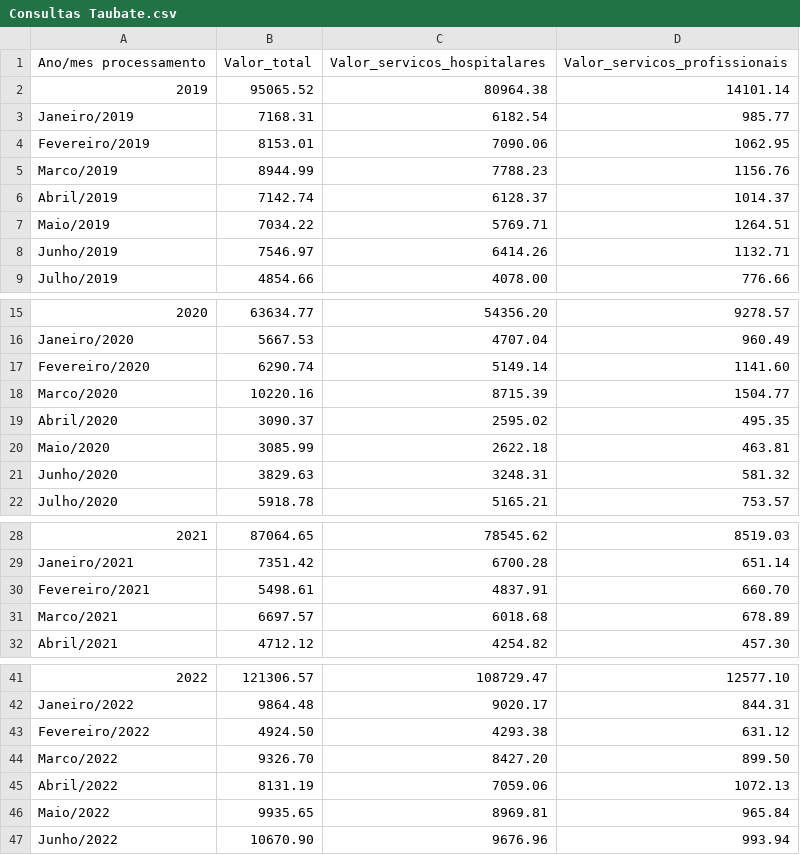
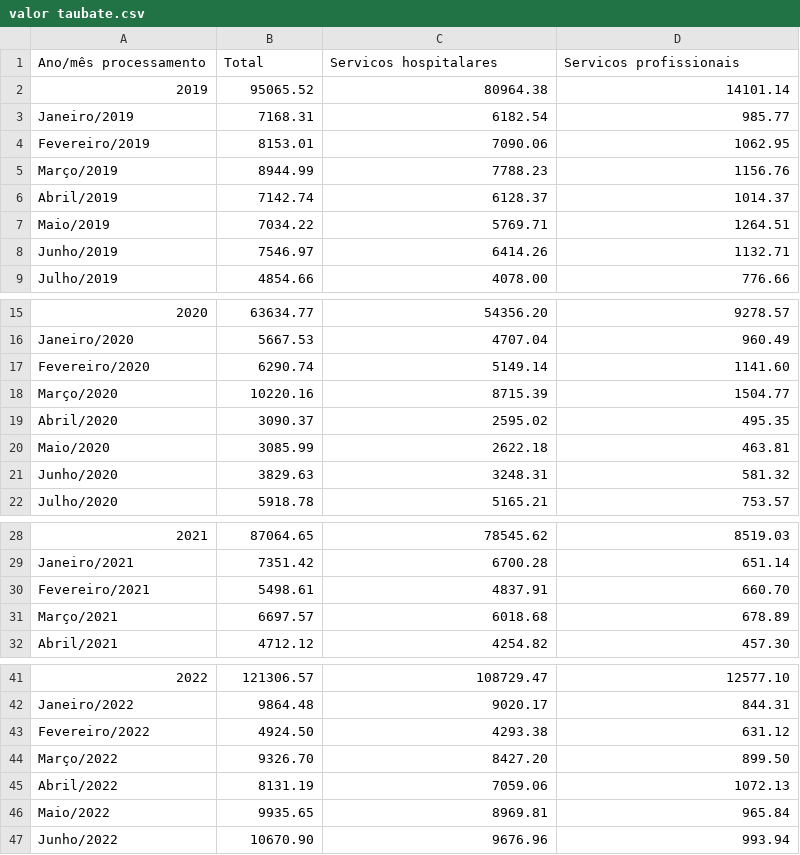
Before and after one commit to equipedevo/API_1, a CSV file: src/tables/Consultas/valor taubate.csv (was src/tables/Consultas/Consultas Taubate.csv), drawn as a sheet; only a part is shown, gaps mark what is left out.

```diff
--- a/src/tables/Consultas/Consultas Taubate.csv
+++ b/src/tables/Consultas/valor taubate.csv
@@ -1,2 +1,2 @@
-"Ano/mes processamento", "Valor_total", "Valor_servicos_hospitalares", "Valor_servicos_profissionais"
+"Ano/mês processamento", "Total", "Servicos hospitalares", "Servicos profissionais"
 "2019", 95065.52, 80964.38, 14101.14
@@ -4,3 +4,3 @@
 "Fevereiro/2019", 8153.01, 7090.06, 1062.95
-"Marco/2019", 8944.99, 7788.23, 1156.76
+"Março/2019", 8944.99, 7788.23, 1156.76
 "Abril/2019", 7142.74, 6128.37, 1014.37
@@ -17,3 +17,3 @@
 "Fevereiro/2020", 6290.74, 5149.14, 1141.60
-"Marco/2020", 10220.16, 8715.39, 1504.77
+"Março/2020", 10220.16, 8715.39, 1504.77
 "Abril/2020", 3090.37, 2595.02, 495.35
@@ -30,3 +30,3 @@
 "Fevereiro/2021", 5498.61, 4837.91, 660.70
-"Marco/2021", 6697.57, 6018.68, 678.89
+"Março/2021", 6697.57, 6018.68, 678.89
 "Abril/2021", 4712.12, 4254.82, 457.30
@@ -43,3 +43,3 @@
 "Fevereiro/2022", 4924.50, 4293.38, 631.12
-"Marco/2022", 9326.70, 8427.20, 899.50
+"Março/2022", 9326.70, 8427.20, 899.50
 "Abril/2022", 8131.19, 7059.06, 1072.13
```
Also changed, not shown: src/tables/Consultas/valor jacarei.csv, src/tables/Consultas/valor sao jose dos campos.csv, 7 other files.
